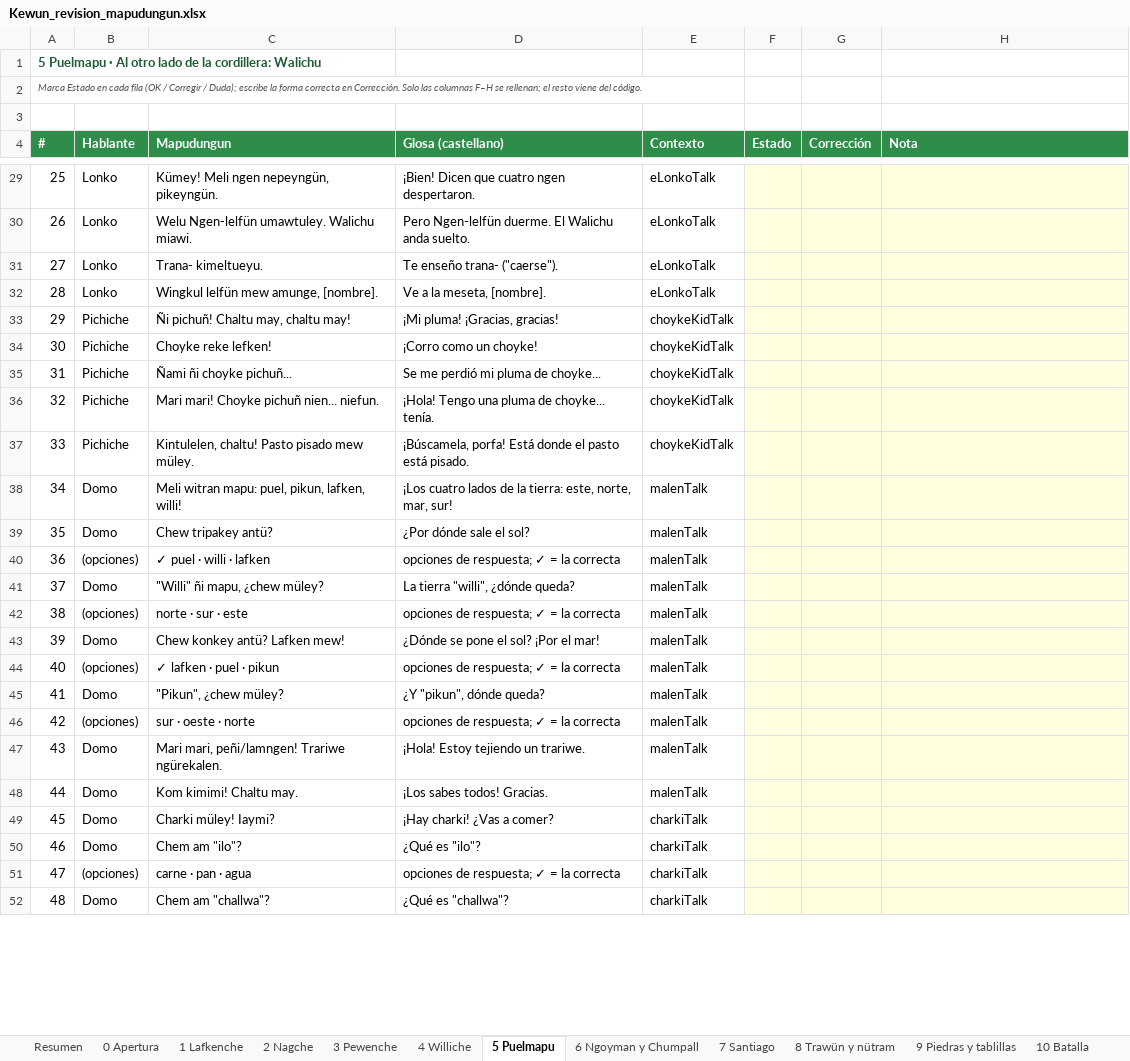
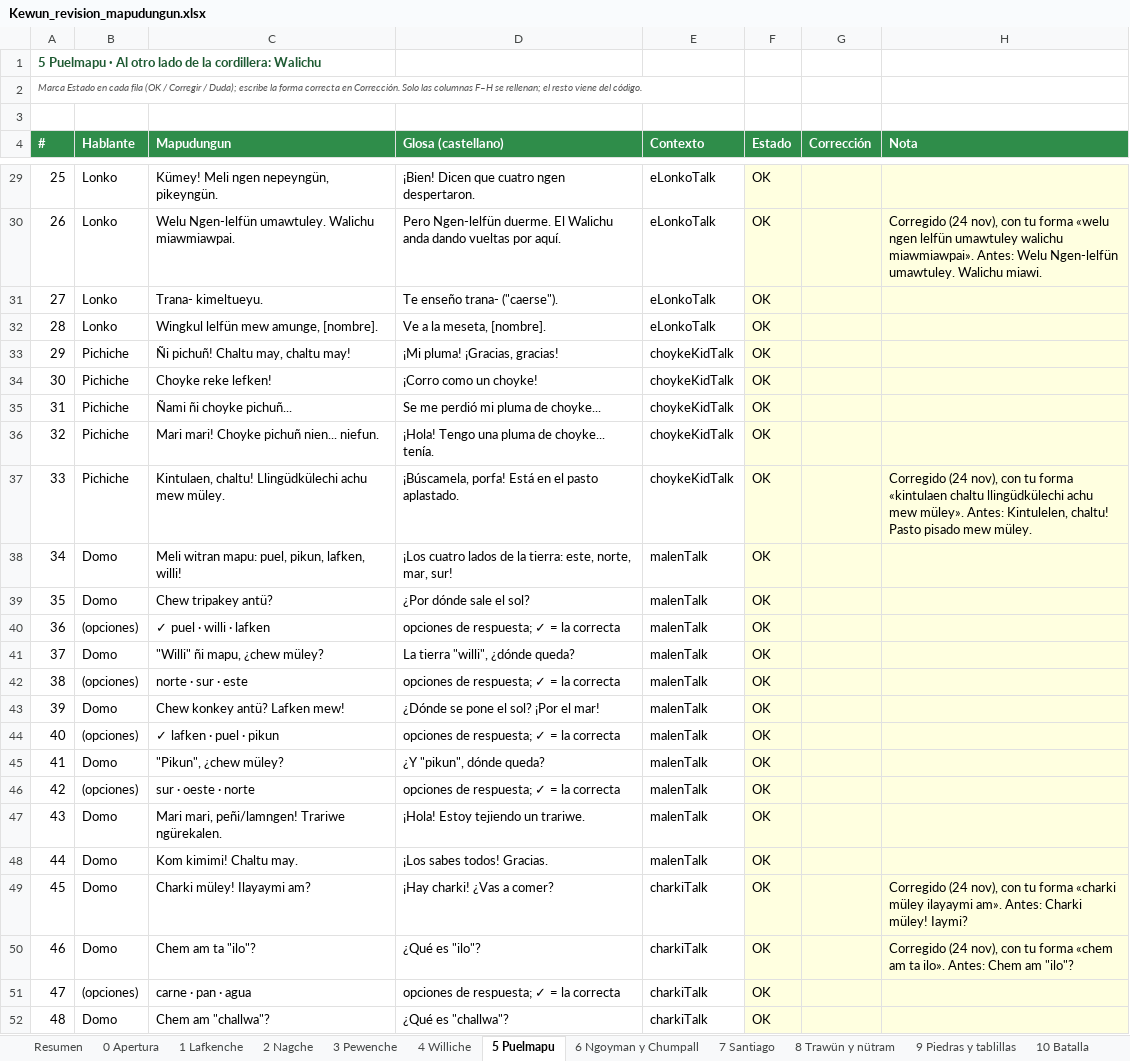
Before and after one commit to brogers36/Kewun-ni-Newen, an Excel workbook: docs/Kewun_revision_mapudungun.xlsx, sheet 5 Puelmapu, drawn as a sheet; only a part is shown, gaps mark what is left out; values as stored, in another font and other column widths than the file's, no borders; the diff covers the shown part only; the diff names each change by its address in the sheet, - before the commit and + after, or states it on an @@ line.

```diff
--- a/docs/Kewun_revision_mapudungun.xlsx (sheet 5 Puelmapu)
+++ b/docs/Kewun_revision_mapudungun.xlsx (sheet 5 Puelmapu)
-F29:F52 (Estado): (empty)
+F29:F52 (Estado): OK
-C30 (Mapudungun): Welu Ngen-lelfün umawtuley. Walichu miawi.
+C30 (Mapudungun): Welu Ngen-lelfün umawtuley. Walichu miawmiawpai.
-D30 (Glosa (castellano)): …Walichu anda suelto.
+D30 (Glosa (castellano)): …Walichu anda dando vueltas por aquí.
-H30 (Nota): (empty)
+H30 (Nota): Corregido (24 nov), con tu forma «welu ngen lelfün umawtuley walichu miawmiawpai». Antes: Welu Ngen-lelfün umawtuley. Walichu miawi.
-C37 (Mapudungun): Kintulelen, chaltu! Pasto pisado mew müley.
+C37 (Mapudungun): Kintulaen, chaltu! Llingüdkülechi achu mew müley.
-D37 (Glosa (castellano)): …porfa! Está donde el pasto está pisado.
+D37 (Glosa (castellano)): …porfa! Está en el pasto aplastado.
-H37 (Nota): (empty)
+H37 (Nota): Corregido (24 nov), con tu forma «kintulaen chaltu llingüdkülechi achu mew müley». Antes: Kintulelen, chaltu! Pasto pisado mew müley.
-C49 (Mapudungun): Charki müley! Iaymi?
+C49 (Mapudungun): Charki müley! Ilayaymi am?
-H49 (Nota): (empty)
+H49 (Nota): Corregido (24 nov), con tu forma «charki müley ilayaymi am». Antes: Charki müley! Iaymi?
-C50 (Mapudungun): Chem am "ilo"?
+C50 (Mapudungun): Chem am ta "ilo"?
-H50 (Nota): (empty)
+H50 (Nota): Corregido (24 nov), con tu forma «chem am ta ilo». Antes: Chem am "ilo"?
```
Also changed, not shown: 73 edited cells elsewhere in this sheet, sheet 6 Ngoyman y Chumpall, sheet 12 Vocabulario, 5 other files.
